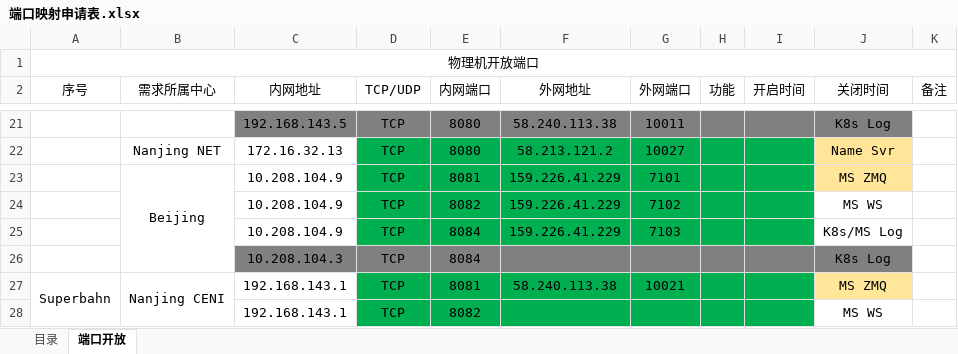
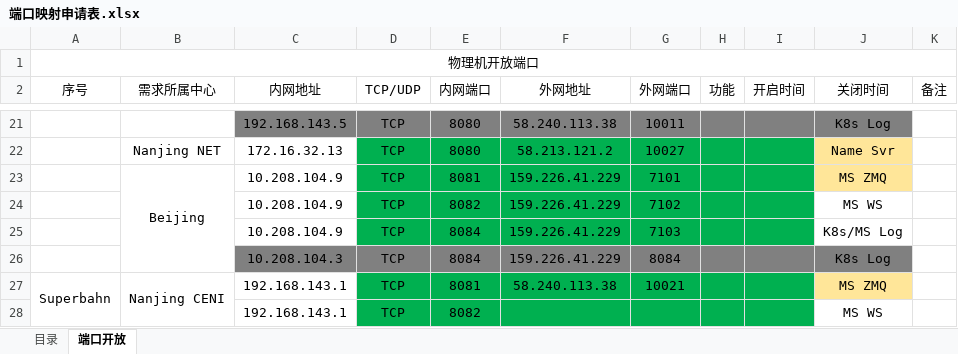
Before and after one commit to yzs15/hongbao-message-server, an Excel workbook: docs/端口映射申请表.xlsx, sheet 端口开放, drawn as a sheet; only a part is shown, gaps mark what is left out; values as stored, in another font and other column widths than the file's, no borders; charts and pictures not drawn; the diff names each change by its address in the sheet, - before the commit and + after, or states it on an @@ line.

```diff
--- a/docs/端口映射申请表.xlsx (sheet 端口开放)
+++ b/docs/端口映射申请表.xlsx (sheet 端口开放)
-F26 (外网地址): (empty)
+F26 (外网地址): 159.226.41.229
-G26 (外网端口): (empty)
+G26 (外网端口): 8084
```
Also changed, not shown: docs/test.xlsx, 26 other files.
